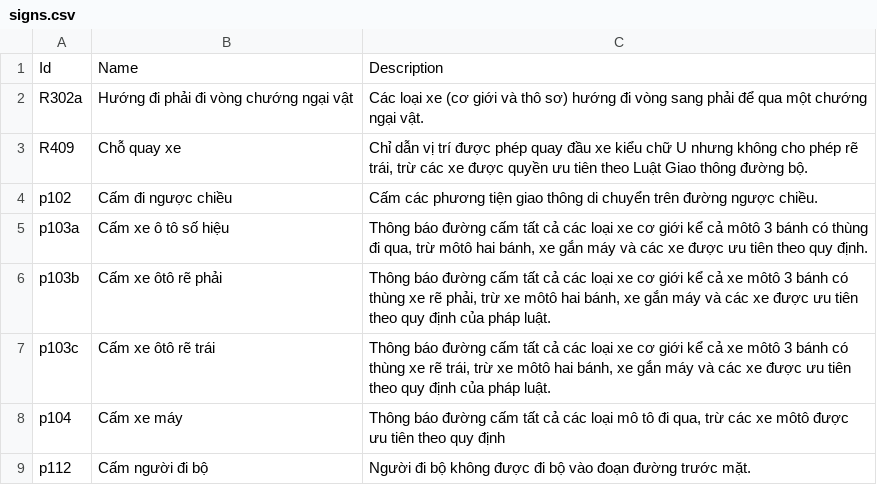
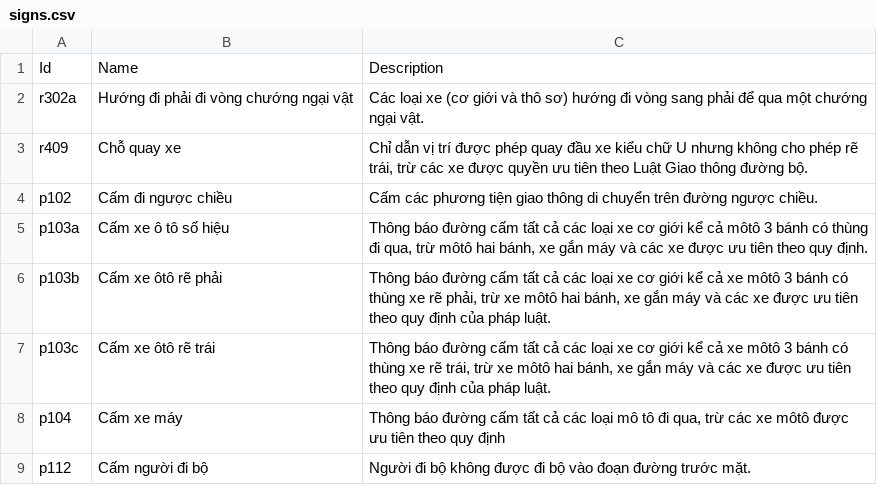
Before and after one commit to htloc/Flutter, a CSV file: assets/data/signs.csv, drawn as a sheet; only a part is shown.

```diff
--- a/assets/data/signs.csv
+++ b/assets/data/signs.csv
@@ -1,4 +1,4 @@
 Id	Name	Description
-R302a	Hướng đi phải đi vòng chướng ngại vật	Các loại xe (cơ giới và thô sơ) hướng đi vòng sang phải để qua một chướng ngại vật.
-R409	Chỗ quay xe	Chỉ dẫn vị trí được phép quay đầu xe kiểu chữ U nhưng không cho phép rẽ trái, trừ các xe được quyền ưu tiên theo Luật Giao thông đường bộ.
+r302a	Hướng đi phải đi vòng chướng ngại vật	Các loại xe (cơ giới và thô sơ) hướng đi vòng sang phải để qua một chướng ngại vật.
+r409	Chỗ quay xe	Chỉ dẫn vị trí được phép quay đầu xe kiểu chữ U nhưng không cho phép rẽ trái, trừ các xe được quyền ưu tiên theo Luật Giao thông đường bộ.
 p102	Cấm đi ngược chiều	Cấm các phương tiện giao thông di chuyển trên đường ngược chiều.
```
Also changed, not shown: 5 other files.
